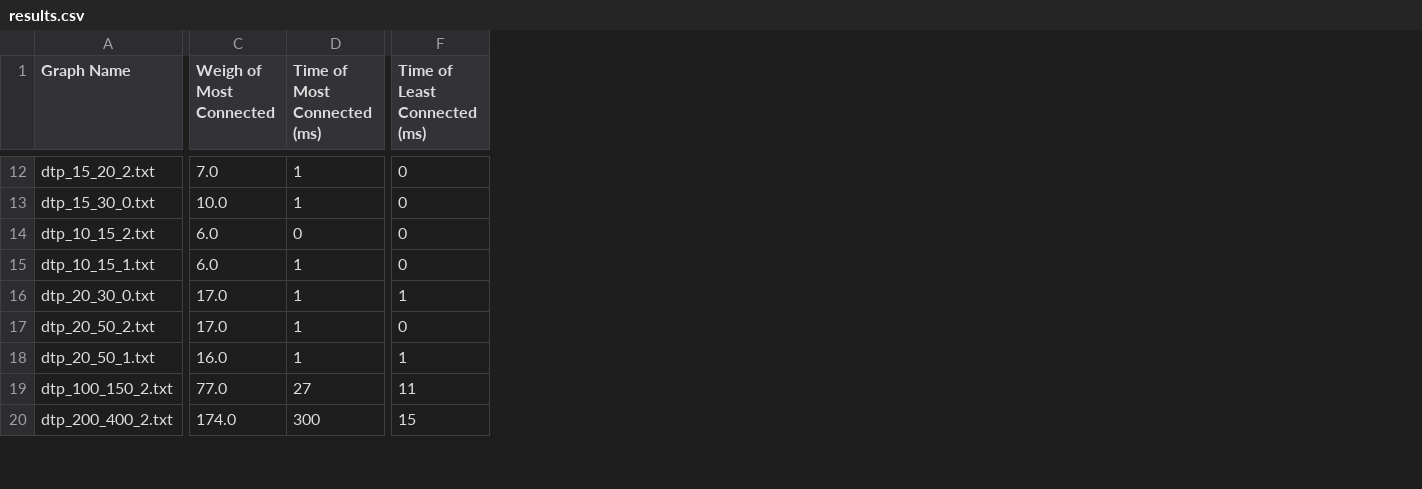
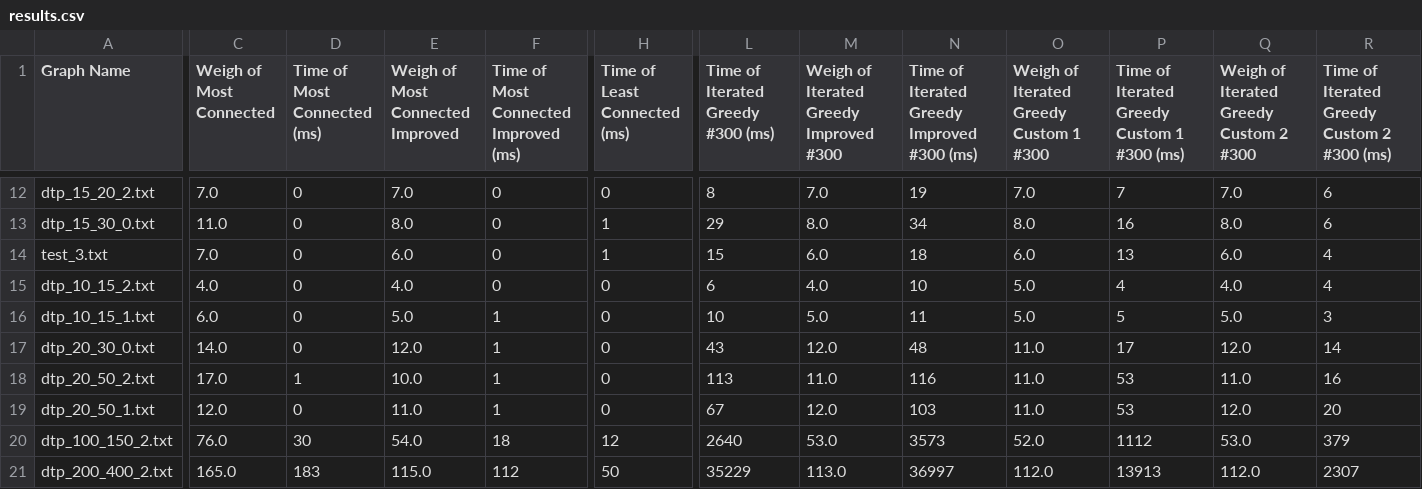
Before and after one commit to alxhotel/graphwork, a CSV file: results.csv, drawn as a sheet; only a part is shown, gaps mark what is left out; addresses are those after the commit; rows hold the shown columns only; the diff covers the shown part only; the diff names each change by its address in the sheet, - before the commit and + after, or states it on an @@ line.

```diff
--- a/results.csv
+++ b/results.csv
+column E (Weigh of Most Connected Improved), rows 12-13: 7.0 | 8.0; rows 15-21: 4.0 | 5.0 | 12.0 | 10.0 | 11.0 | 54.0 | 115.0
+column F, row 1: Time of Most Connected Improved (ms); rows 12-13: 0 | 0; rows 15-21: 0 | 1 | 1 | 1 | 1 | 18 | 112
+column L, row 1: Time of Iterated Greedy #300 (ms); rows 12-13: 8 | 29; rows 15-21: 6 | 10 | 43 | 113 | 67 | 2640 | 35229
+column M, row 1: Weigh of Iterated Greedy Improved #300; rows 12-13: 7.0 | 8.0; rows 15-21: 4.0 | 5.0 | 12.0 | 11.0 | 12.0 | 53.0 | 113.0
+column N, row 1: Time of Iterated Greedy Improved #300 (ms); rows 12-13: 19 | 34; rows 15-21: 10 | 11 | 48 | 116 | 103 | 3573 | 36997
+column O, row 1: Weigh of Iterated Greedy Custom 1 #300; rows 12-13: 7.0 | 8.0; rows 15-21: 5.0 | 5.0 | 11.0 | 11.0 | 11.0 | 52.0 | 112.0
+column P, row 1: Time of Iterated Greedy Custom 1 #300 (ms); rows 12-13: 7 | 16; rows 15-21: 4 | 5 | 17 | 53 | 53 | 1112 | 13913
+column Q, row 1: Weigh of Iterated Greedy Custom 2 #300; rows 12-13: 7.0 | 8.0; rows 15-21: 4.0 | 5.0 | 12.0 | 11.0 | 12.0 | 53.0 | 112.0
+column R, row 1: Time of Iterated Greedy Custom 2 #300 (ms); rows 12-13: 6 | 6; rows 15-21: 4 | 3 | 14 | 16 | 20 | 379 | 2307
-D12:D13 (Time of Most Connected (ms)): 1
+D12:D13 (Time of Most Connected (ms)): 0
-C13 (Weigh of Most Connected): 10.0
+C13 (Weigh of Most Connected): 11.0
-H13 (Time of Least Connected (ms)): 0
+H13 (Time of Least Connected (ms)): 1
+row 14: test_3.txt | 7.0 | 0 | 6.0 | 0 | 1 | 15 | 6.0 | 18 | 6.0 | 13 | 6.0 | 4
-C15 (Weigh of Most Connected): 6.0
+C15 (Weigh of Most Connected): 4.0
-D16:D17 (Time of Most Connected (ms)): 1
+D16:D17 (Time of Most Connected (ms)): 0
-C17 (Weigh of Most Connected): 17.0
+C17 (Weigh of Most Connected): 14.0
-H17 (Time of Least Connected (ms)): 1
+H17 (Time of Least Connected (ms)): 0
-C19 (Weigh of Most Connected): 16.0
+C19 (Weigh of Most Connected): 12.0
-D19 (Time of Most Connected (ms)): 1
+D19 (Time of Most Connected (ms)): 0
-H19 (Time of Least Connected (ms)): 1
+H19 (Time of Least Connected (ms)): 0
-C20 (Weigh of Most Connected): 77.0
+C20 (Weigh of Most Connected): 76.0
-D20 (Time of Most Connected (ms)): 27
+D20 (Time of Most Connected (ms)): 30
-H20 (Time of Least Connected (ms)): 11
+H20 (Time of Least Connected (ms)): 12
-C21 (Weigh of Most Connected): 174.0
+C21 (Weigh of Most Connected): 165.0
-D21 (Time of Most Connected (ms)): 300
+D21 (Time of Most Connected (ms)): 183
-H21 (Time of Least Connected (ms)): 15
+H21 (Time of Least Connected (ms)): 50
```
Also changed, not shown: 4 added columns, 1 removed column and 100 edited cells elsewhere in this file, 23 other files.
